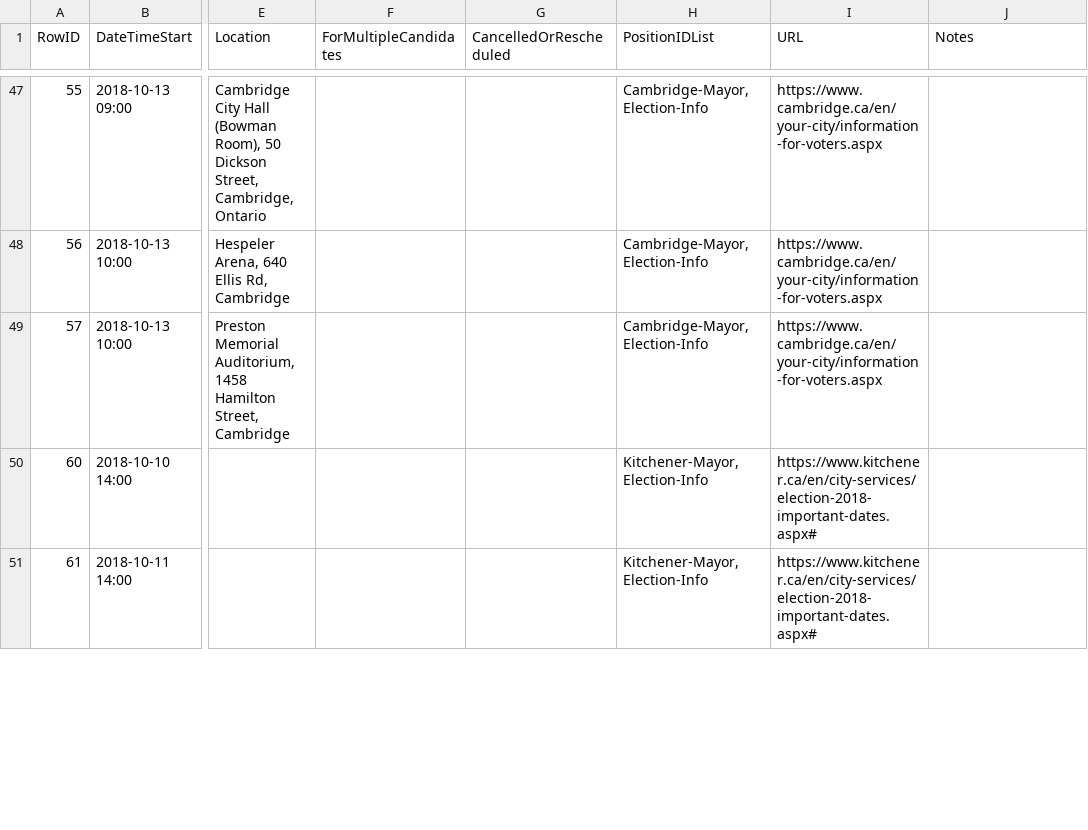
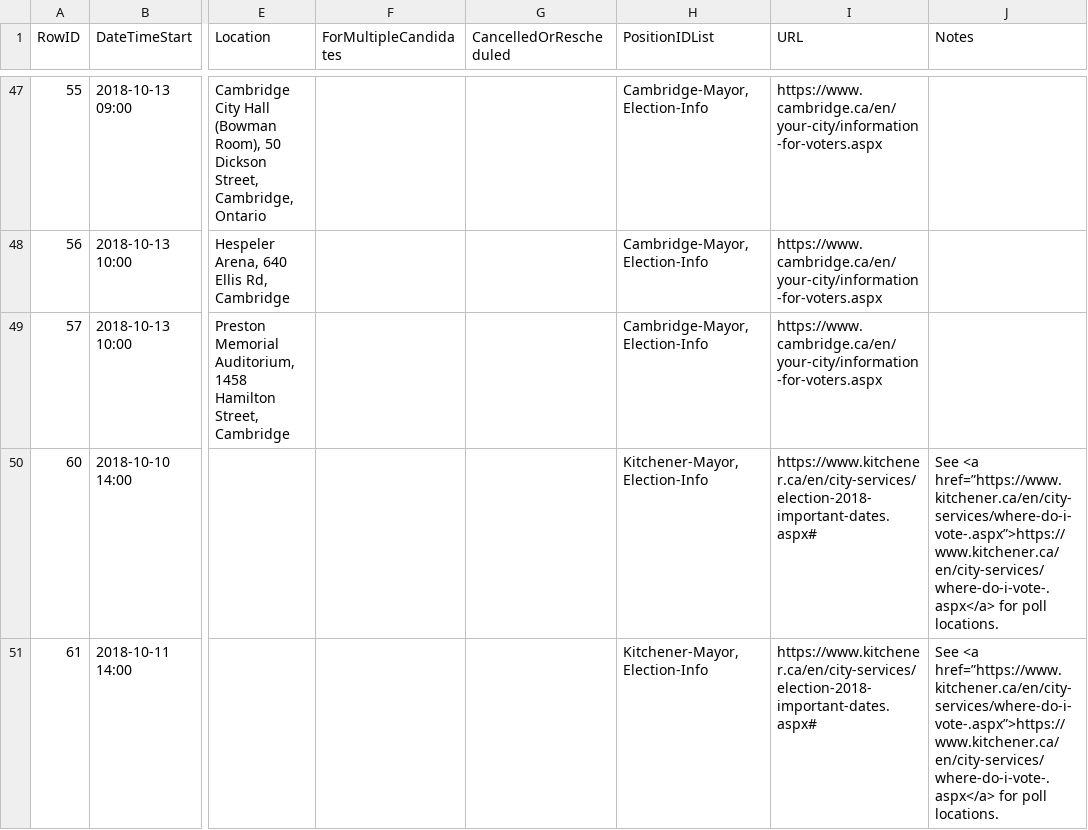
Before and after one commit to s-kennedy/wr-votes, a CSV file: _data/sync/events.csv, drawn as a sheet; only a part is shown, gaps mark what is left out; the diff covers the shown part only; the diff names each change by its address in the sheet, - before the commit and + after, or states it on an @@ line.

Commit message:
Clarified Kitchener advance poll locations, Waterloo City Centre address

```diff
--- a/_data/sync/events.csv
+++ b/_data/sync/events.csv
-J50:J51 (Notes): (empty)
+J50:J51 (Notes): See <a href=”https://www.kitchener.ca/en/city-services/where-do-i-vote-.aspx”>https://www.kitchener.ca/en/city-services/where-do-i-vote-.aspx</a> for poll locations.
```
Also changed, not shown: 4 edited cells elsewhere in this file.
